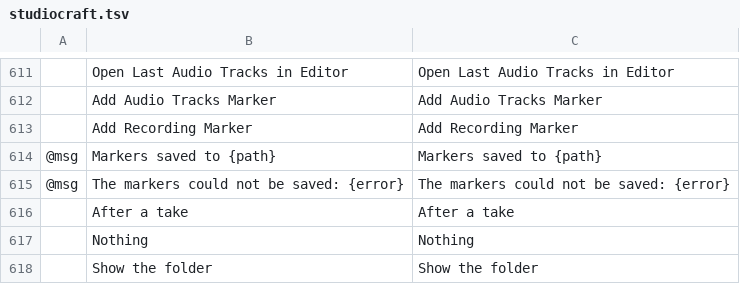
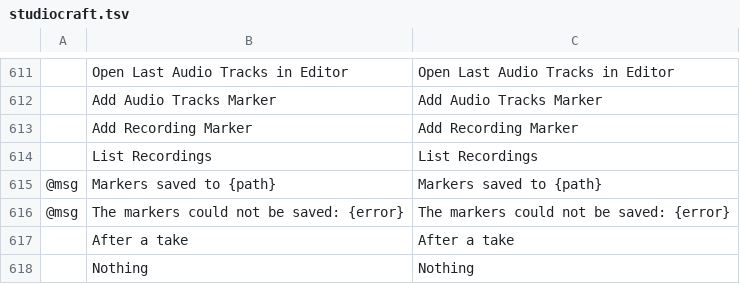
Before and after one commit to blamejs/StudioCraft, a TSV file: crates/ui-egui/i18n/locales/en/studiocraft.tsv, drawn as a sheet; only a part is shown, gaps mark what is left out; the shorter side is filled out with more unchanged rows; the diff names each change by its address in the sheet, - before the commit and + after, or states it on an @@ line.

Commit message:
Recording: recordings.list lists the takes in the recording folder
recordings.list takes no params and lists the recording folder, newest
first: each .mkv, .mp4 and .mov file with its <name>.otio marker timeline
and its <name> Audio take of audio tracks, each saved replay, and each
take that has no recording file (a stream's take). A timeline or take
named <name> (N) can belong to <name> when no recording has that name.
A recording takes the take that started nearest its start and the
timeline changed nearest its file, within 10 s, else the one of its own
name; one made more than 10 s before the recording started is not its,
so a take left from an older recording of that name is listed alone.

The folder is scanned on its own thread. The command returns at once
with the last finished scan and starts a new one when none runs; the
first call returns an empty list with scanning true. One scan runs at a
time. A scan reads at most 500 folder entries for files and lists the
takes with audio_tracks::takes::list (500 entries), follows no link,
and stops looking at files after 5 s, reported as timed_out. Folders,
files and takes that cannot be read are listed in unreadable.

Over MCP with roots, the recording folder must be inside a read root.

Docs: docs/control-protocol.md, docs/mcp.md, docs/architecture.md.

```diff
--- a/crates/ui-egui/i18n/locales/en/studiocraft.tsv
+++ b/crates/ui-egui/i18n/locales/en/studiocraft.tsv
+row 614:  | List Recordings | List Recordings
```
Also changed, not shown: 10 other files.
